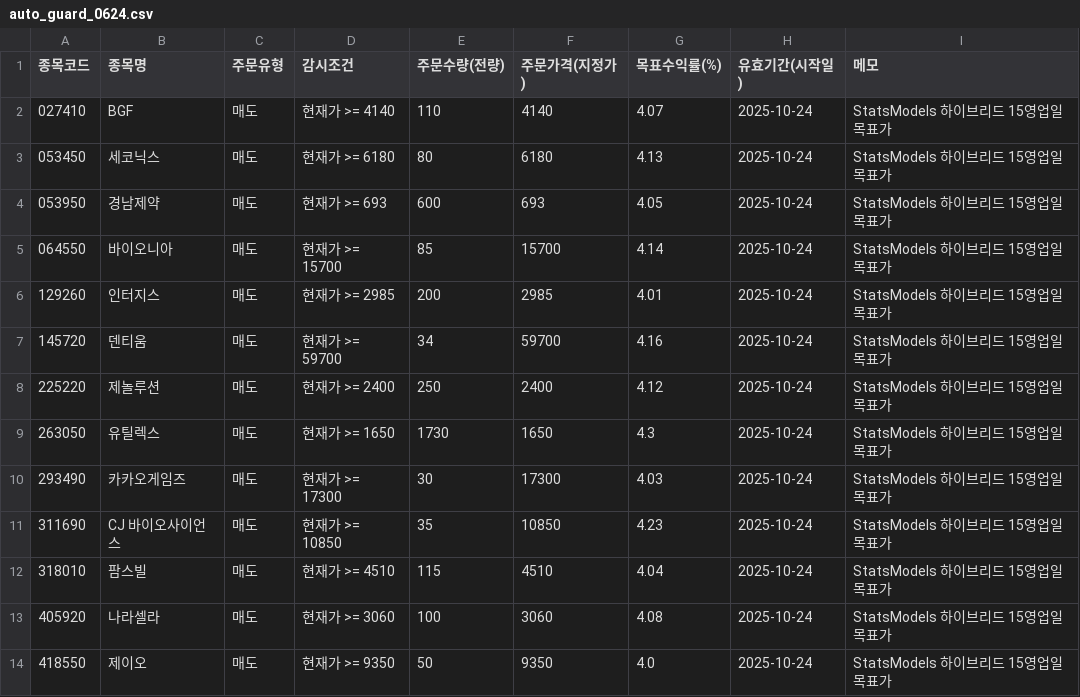
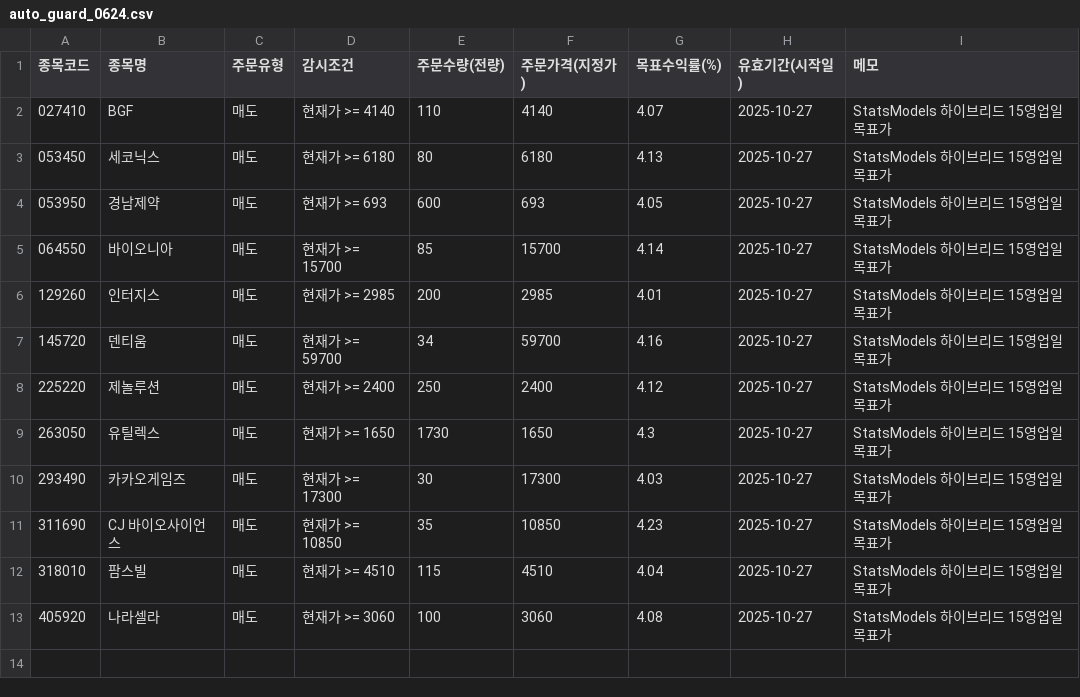
Before and after one commit to kgs3205/kgs1, a CSV file: auto_guard_0624.csv, drawn as a sheet.

Commit message:
auto: update auto_guard_0624.csv

```diff
--- a/auto_guard_0624.csv
+++ b/auto_guard_0624.csv
@@ -1,14 +1,13 @@
 종목코드,종목명,주문유형,감시조건,주문수량(전량),주문가격(지정가),목표수익률(%),유효기간(시작일),메모
-027410,BGF,매도,현재가 >= 4140,110,4140,4.07,2025-10-24,StatsModels 하이브리드 15영업일 목표가
-053450,세코닉스,매도,현재가 >= 6180,80,6180,4.13,2025-10-24,StatsModels 하이브리드 15영업일 목표가
-053950,경남제약,매도,현재가 >= 693,600,693,4.05,2025-10-24,StatsModels 하이브리드 15영업일 목표가
-064550,바이오니아,매도,현재가 >= 15700,85,15700,4.14,2025-10-24,StatsModels 하이브리드 15영업일 목표가
-129260,인터지스,매도,현재가 >= 2985,200,2985,4.01,2025-10-24,StatsModels 하이브리드 15영업일 목표가
-145720,덴티움,매도,현재가 >= 59700,34,59700,4.16,2025-10-24,StatsModels 하이브리드 15영업일 목표가
-225220,제놀루션,매도,현재가 >= 2400,250,2400,4.12,2025-10-24,StatsModels 하이브리드 15영업일 목표가
-263050,유틸렉스,매도,현재가 >= 1650,1730,1650,4.3,2025-10-24,StatsModels 하이브리드 15영업일 목표가
-293490,카카오게임즈,매도,현재가 >= 17300,30,17300,4.03,2025-10-24,StatsModels 하이브리드 15영업일 목표가
-311690,CJ 바이오사이언스,매도,현재가 >= 10850,35,10850,4.23,2025-10-24,StatsModels 하이브리드 15영업일 목표가
-318010,팜스빌,매도,현재가 >= 4510,115,4510,4.04,2025-10-24,StatsModels 하이브리드 15영업일 목표가
-405920,나라셀라,매도,현재가 >= 3060,100,3060,4.08,2025-10-24,StatsModels 하이브리드 15영업일 목표가
-418550,제이오,매도,현재가 >= 9350,50,9350,4.0,2025-10-24,StatsModels 하이브리드 15영업일 목표가
+027410,BGF,매도,현재가 >= 4140,110,4140,4.07,2025-10-27,StatsModels 하이브리드 15영업일 목표가
+053450,세코닉스,매도,현재가 >= 6180,80,6180,4.13,2025-10-27,StatsModels 하이브리드 15영업일 목표가
+053950,경남제약,매도,현재가 >= 693,600,693,4.05,2025-10-27,StatsModels 하이브리드 15영업일 목표가
+064550,바이오니아,매도,현재가 >= 15700,85,15700,4.14,2025-10-27,StatsModels 하이브리드 15영업일 목표가
+129260,인터지스,매도,현재가 >= 2985,200,2985,4.01,2025-10-27,StatsModels 하이브리드 15영업일 목표가
+145720,덴티움,매도,현재가 >= 59700,34,59700,4.16,2025-10-27,StatsModels 하이브리드 15영업일 목표가
+225220,제놀루션,매도,현재가 >= 2400,250,2400,4.12,2025-10-27,StatsModels 하이브리드 15영업일 목표가
+263050,유틸렉스,매도,현재가 >= 1650,1730,1650,4.3,2025-10-27,StatsModels 하이브리드 15영업일 목표가
+293490,카카오게임즈,매도,현재가 >= 17300,30,17300,4.03,2025-10-27,StatsModels 하이브리드 15영업일 목표가
+311690,CJ 바이오사이언스,매도,현재가 >= 10850,35,10850,4.23,2025-10-27,StatsModels 하이브리드 15영업일 목표가
+318010,팜스빌,매도,현재가 >= 4510,115,4510,4.04,2025-10-27,StatsModels 하이브리드 15영업일 목표가
+405920,나라셀라,매도,현재가 >= 3060,100,3060,4.08,2025-10-27,StatsModels 하이브리드 15영업일 목표가
```
